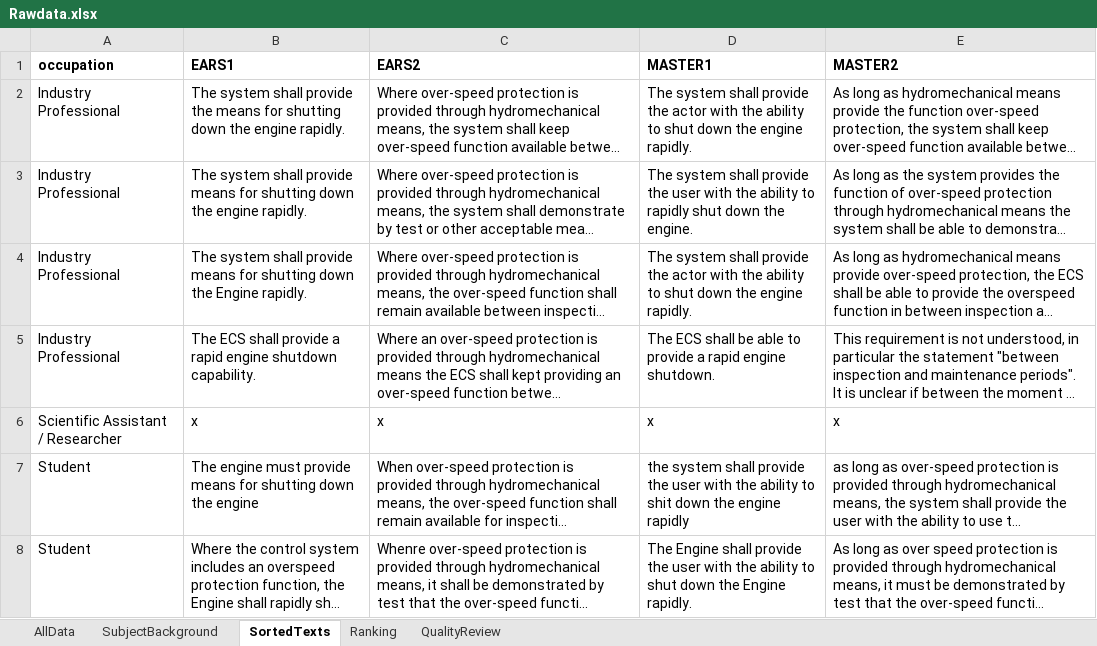
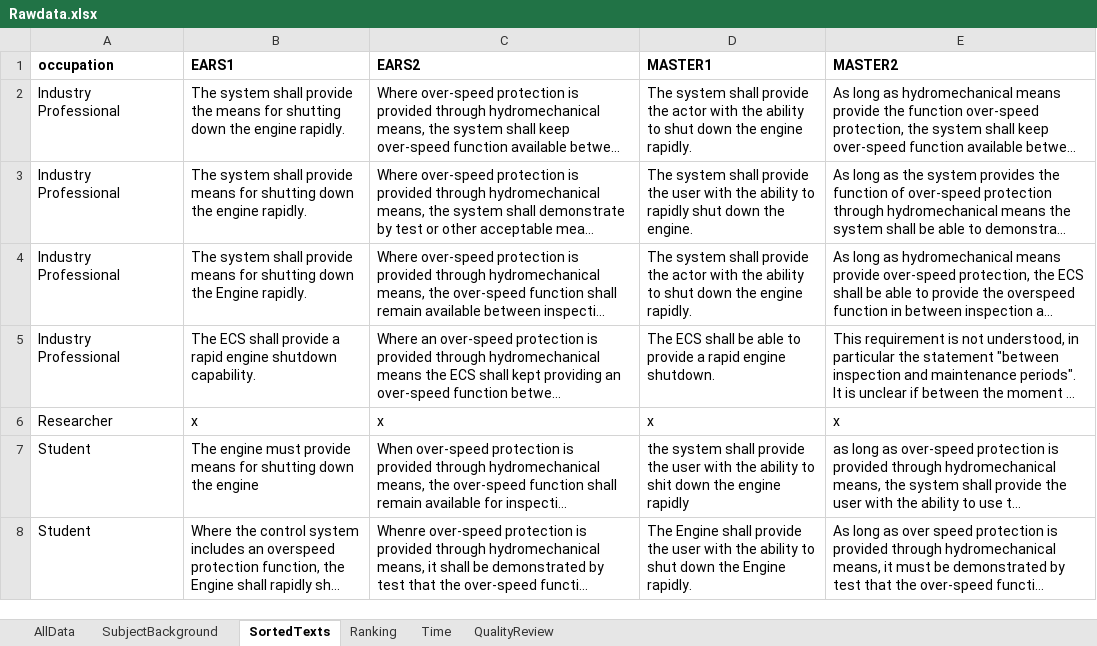
Before and after one commit to MarinaRukavitsyna/Evaluation-of-templates-for-requirements-documentation, an Excel workbook: UserTestEval/Data/Rawdata.xlsx, sheet SortedTexts, drawn as a sheet; only a part is shown; long unchanged cells end in …; values as stored, in another font and other column widths than the file's, no borders; the diff names each change by its address in the sheet, - before the commit and + after, or states it on an @@ line.

```diff
--- a/UserTestEval/Data/Rawdata.xlsx (sheet SortedTexts)
+++ b/UserTestEval/Data/Rawdata.xlsx (sheet SortedTexts)
+sheet tab: Time
-A6 (occupation): Scientific Assistant / Researcher
+A6 (occupation): Researcher
```
Also changed, not shown: sheet Ranking, sheet AllData, sheet SubjectBackground, formulas that keep their value, charts or pictures.
